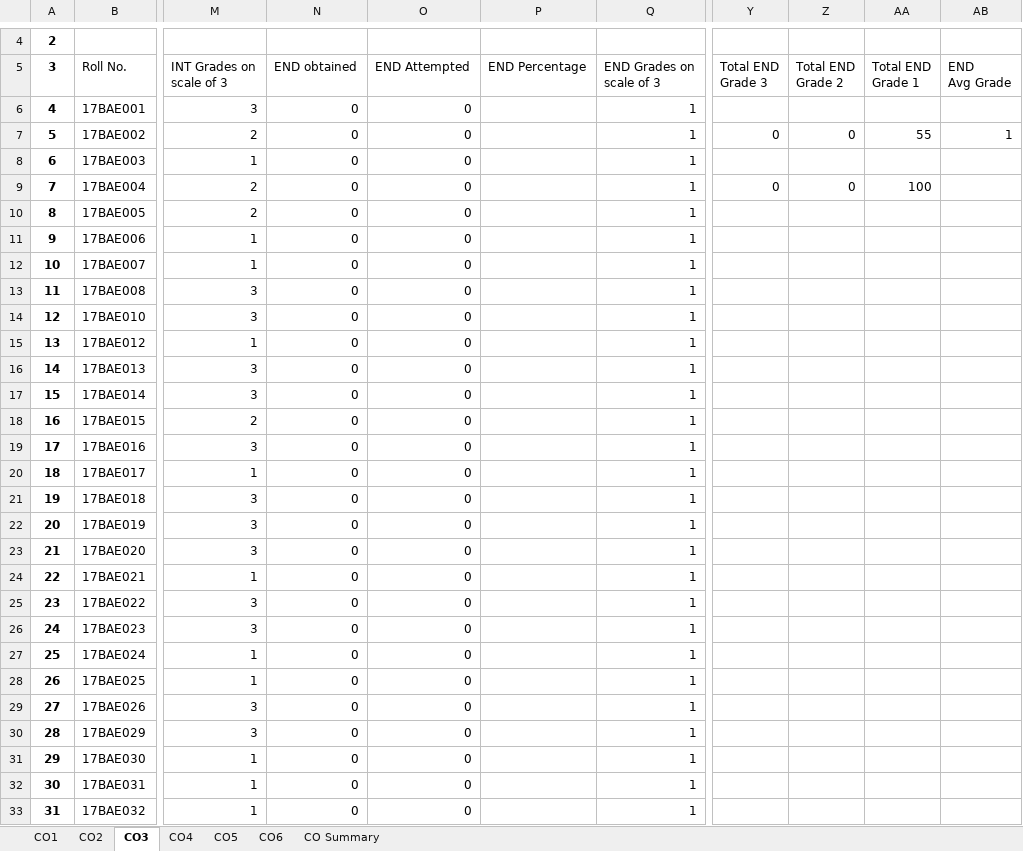
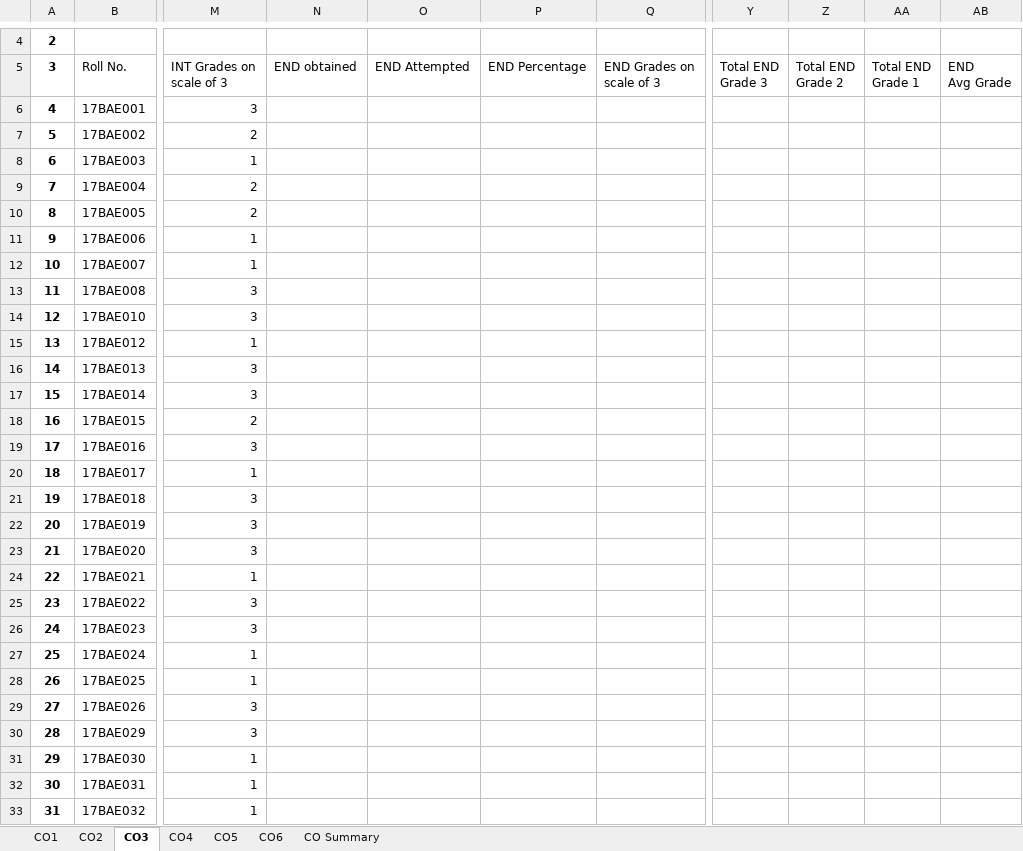
Before and after one commit to sudharsan2000/Excel-Automation, an Excel workbook: Course Outcomes.xlsx, sheet CO3, drawn as a sheet; only a part is shown, gaps mark what is left out; values as stored, in another font and other column widths than the file's, no borders; the diff covers the shown part only; the diff names each change by its address in the sheet, - before the commit and + after, or states it on an @@ line.

```diff
--- a/Course Outcomes.xlsx (sheet CO3)
+++ b/Course Outcomes.xlsx (sheet CO3)
-N6:N33: 0
+N6:N33: (empty)
-O6:O33: 0
+O6:O33: (empty)
-Q6:Q33: 1
+Q6:Q33: (empty)
-Y7: 0
+Y7: (empty)
-Z7: 0
+Z7: (empty)
-AA7: 55
+AA7: (empty)
-AB7: 1
+AB7: (empty)
-Y9: 0
+Y9: (empty)
-Z9: 0
+Z9: (empty)
-AA9: 100
+AA9: (empty)
```
Also changed, not shown: 81 edited cells elsewhere in this sheet, sheet CO2, sheet CO Summary, 1 other file.
